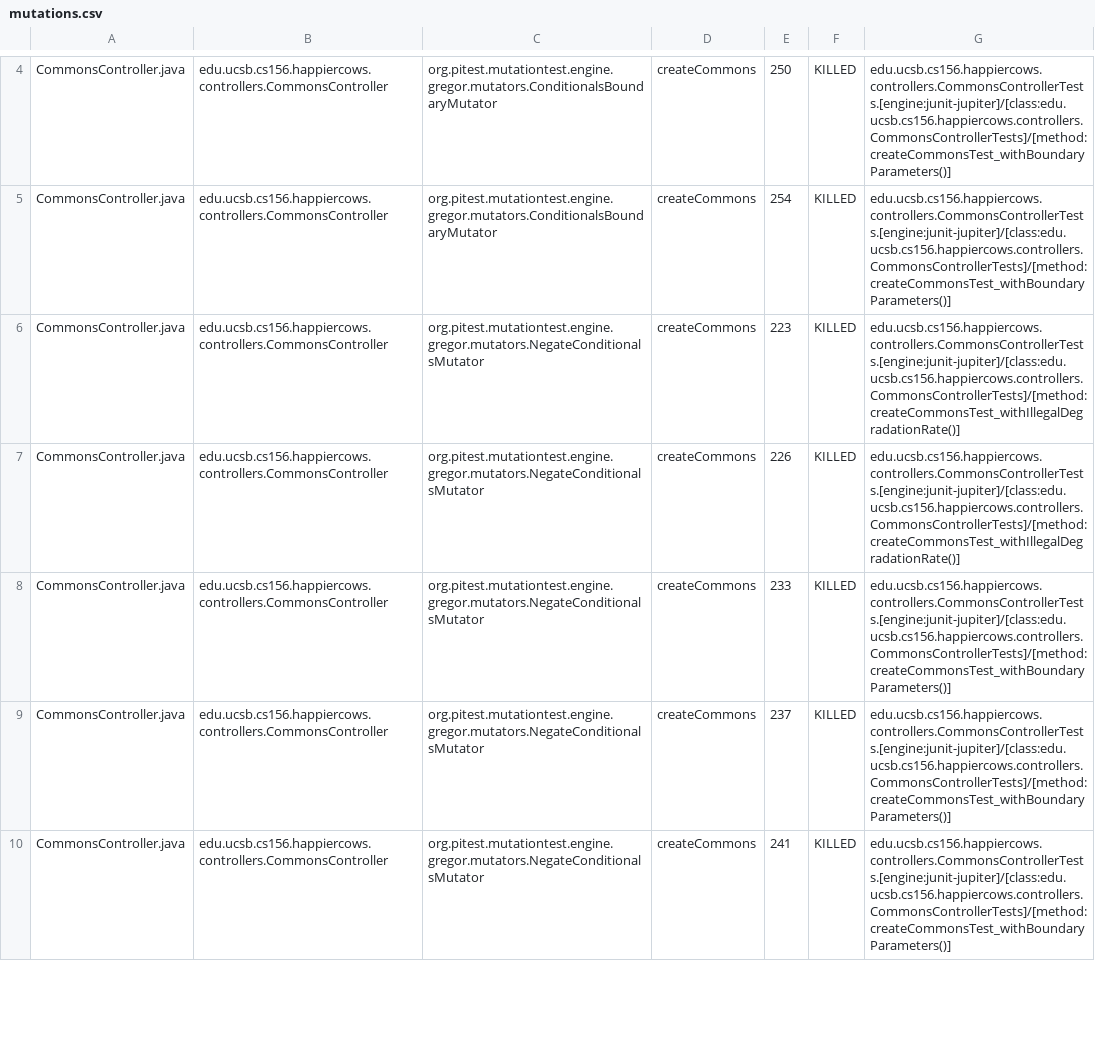
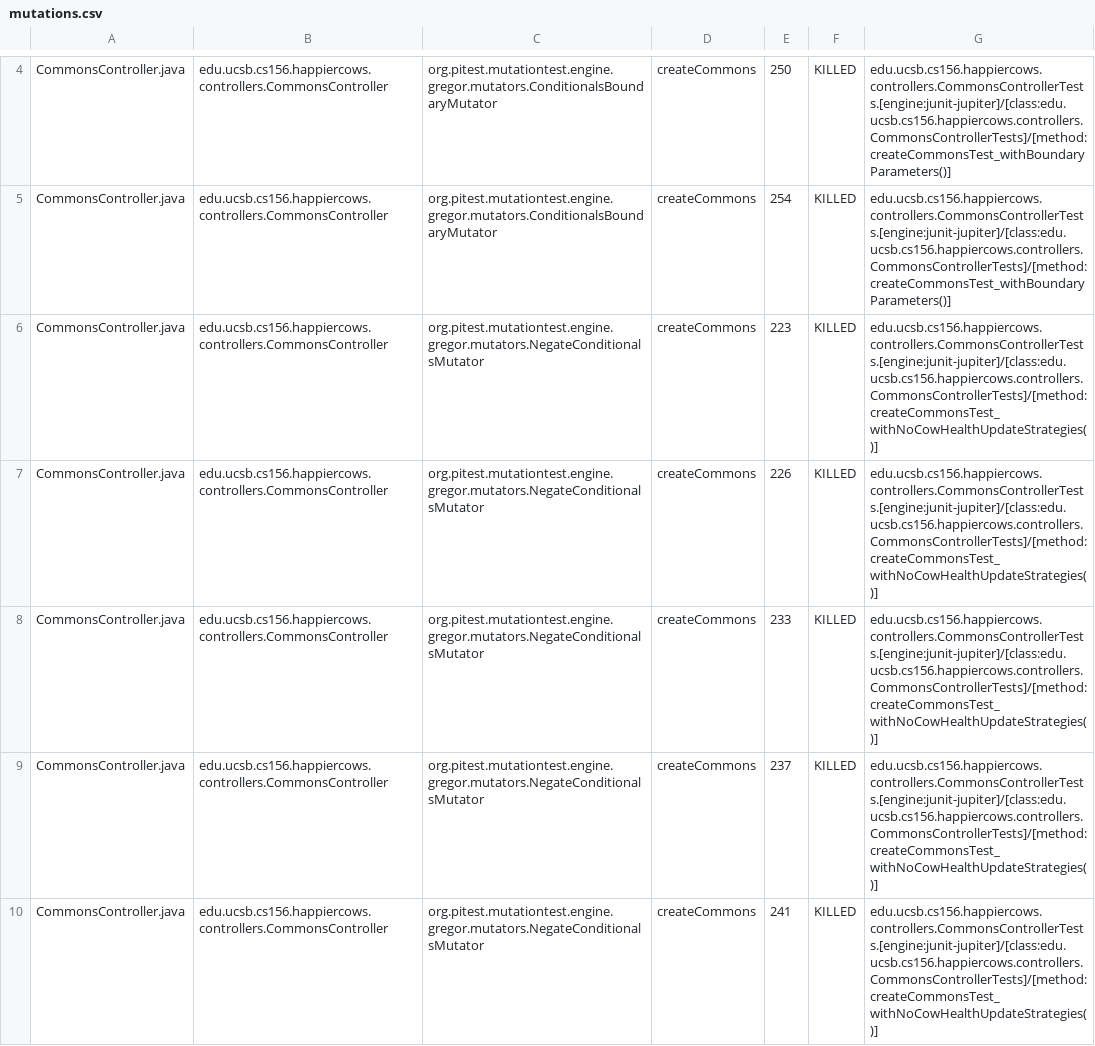
Before and after one commit to ucsb-cs156-w24/proj-happy-cows-w24-4pm-1, a CSV file: prs/28/pitest/mutations.csv, drawn as a sheet; only a part is shown, gaps mark what is left out; the diff covers the shown part only.

Commit message:
Deploying to gh-pages from @ ucsb-cs156-w24/proj-happy-cows-w24-4pm-1@85f0cbf533b653f52753ef2559da2ad60678598a 🚀

```diff
--- a/prs/28/pitest/mutations.csv
+++ b/prs/28/pitest/mutations.csv
@@ -5,6 +5,6 @@ CommonsController.java,edu.ucsb.cs156.happiercows.controllers.CommonsController,
 CommonsController.java,edu.ucsb.cs156.happiercows.controllers.CommonsController,org.pitest.mutationtest.engine.gregor.mutators.ConditionalsBoundaryMutator,createCommons,254,KILLED,edu.ucsb.cs156.happiercows.controllers.CommonsControllerTests.[engine:junit-jupiter]/[class:edu.ucsb.cs156.happiercows.controllers.CommonsControllerTests]/[method:createCommonsTest_withBoundaryParameters()]
-CommonsController.java,edu.ucsb.cs156.happiercows.controllers.CommonsController,org.pitest.mutationtest.engine.gregor.mutators.NegateConditionalsMutator,createCommons,223,KILLED,edu.ucsb.cs156.happiercows.controllers.CommonsControllerTests.[engine:junit-jupiter]/[class:edu.ucsb.cs156.happiercows.controllers.CommonsControllerTests]/[method:createCommonsTest_withIllegalDegradationRate()]
-CommonsController.java,edu.ucsb.cs156.happiercows.controllers.CommonsController,org.pitest.mutationtest.engine.gregor.mutators.NegateConditionalsMutator,createCommons,226,KILLED,edu.ucsb.cs156.happiercows.controllers.CommonsControllerTests.[engine:junit-jupiter]/[class:edu.ucsb.cs156.happiercows.controllers.CommonsControllerTests]/[method:createCommonsTest_withIllegalDegradationRate()]
-CommonsController.java,edu.ucsb.cs156.happiercows.controllers.CommonsController,org.pitest.mutationtest.engine.gregor.mutators.NegateConditionalsMutator,createCommons,233,KILLED,edu.ucsb.cs156.happiercows.controllers.CommonsControllerTests.[engine:junit-jupiter]/[class:edu.ucsb.cs156.happiercows.controllers.CommonsControllerTests]/[method:createCommonsTest_withBoundaryParameters()]
-CommonsController.java,edu.ucsb.cs156.happiercows.controllers.CommonsController,org.pitest.mutationtest.engine.gregor.mutators.NegateConditionalsMutator,createCommons,237,KILLED,edu.ucsb.cs156.happiercows.controllers.CommonsControllerTests.[engine:junit-jupiter]/[class:edu.ucsb.cs156.happiercows.controllers.CommonsControllerTests]/[method:createCommonsTest_withBoundaryParameters()]
-CommonsController.java,edu.ucsb.cs156.happiercows.controllers.CommonsController,org.pitest.mutationtest.engine.gregor.mutators.NegateConditionalsMutator,createCommons,241,KILLED,edu.ucsb.cs156.happiercows.controllers.CommonsControllerTests.[engine:junit-jupiter]/[class:edu.ucsb.cs156.happiercows.controllers.CommonsControllerTests]/[method:createCommonsTest_withBoundaryParameters()]
+CommonsController.java,edu.ucsb.cs156.happiercows.controllers.CommonsController,org.pitest.mutationtest.engine.gregor.mutators.NegateConditionalsMutator,createCommons,223,KILLED,edu.ucsb.cs156.happiercows.controllers.CommonsControllerTests.[engine:junit-jupiter]/[class:edu.ucsb.cs156.happiercows.controllers.CommonsControllerTests]/[method:createCommonsTest_withNoCowHealthUpdateStrategies()]
+CommonsController.java,edu.ucsb.cs156.happiercows.controllers.CommonsController,org.pitest.mutationtest.engine.gregor.mutators.NegateConditionalsMutator,createCommons,226,KILLED,edu.ucsb.cs156.happiercows.controllers.CommonsControllerTests.[engine:junit-jupiter]/[class:edu.ucsb.cs156.happiercows.controllers.CommonsControllerTests]/[method:createCommonsTest_withNoCowHealthUpdateStrategies()]
+CommonsController.java,edu.ucsb.cs156.happiercows.controllers.CommonsController,org.pitest.mutationtest.engine.gregor.mutators.NegateConditionalsMutator,createCommons,233,KILLED,edu.ucsb.cs156.happiercows.controllers.CommonsControllerTests.[engine:junit-jupiter]/[class:edu.ucsb.cs156.happiercows.controllers.CommonsControllerTests]/[method:createCommonsTest_withNoCowHealthUpdateStrategies()]
+CommonsController.java,edu.ucsb.cs156.happiercows.controllers.CommonsController,org.pitest.mutationtest.engine.gregor.mutators.NegateConditionalsMutator,createCommons,237,KILLED,edu.ucsb.cs156.happiercows.controllers.CommonsControllerTests.[engine:junit-jupiter]/[class:edu.ucsb.cs156.happiercows.controllers.CommonsControllerTests]/[method:createCommonsTest_withNoCowHealthUpdateStrategies()]
+CommonsController.java,edu.ucsb.cs156.happiercows.controllers.CommonsController,org.pitest.mutationtest.engine.gregor.mutators.NegateConditionalsMutator,createCommons,241,KILLED,edu.ucsb.cs156.happiercows.controllers.CommonsControllerTests.[engine:junit-jupiter]/[class:edu.ucsb.cs156.happiercows.controllers.CommonsControllerTests]/[method:createCommonsTest_withNoCowHealthUpdateStrategies()]
```
Also changed, not shown: 1 added row, 1 removed row and 18 edited cells elsewhere in this file, 48 other files.
